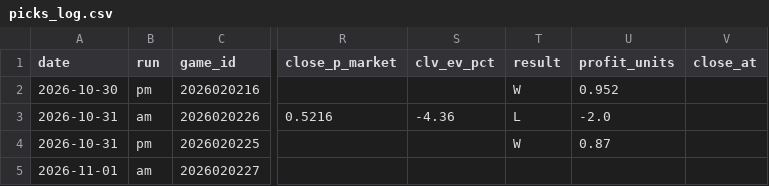
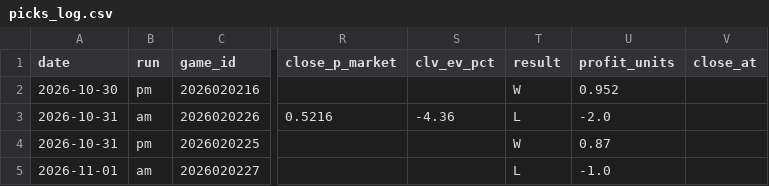
Before and after one commit to jeffreymschuh-collab/nhl-model, a CSV file: results/picks_log.csv, drawn as a sheet; only a part is shown, gaps mark what is left out; the diff names each change by its address in the sheet, - before the commit and + after, or states it on an @@ line.

```diff
--- a/results/picks_log.csv
+++ b/results/picks_log.csv
-T5 (result): (empty)
+T5 (result): L
-U5 (profit_units): (empty)
+U5 (profit_units): -1.0
```
Also changed, not shown: data/goalie_games.csv, 5 other files.
